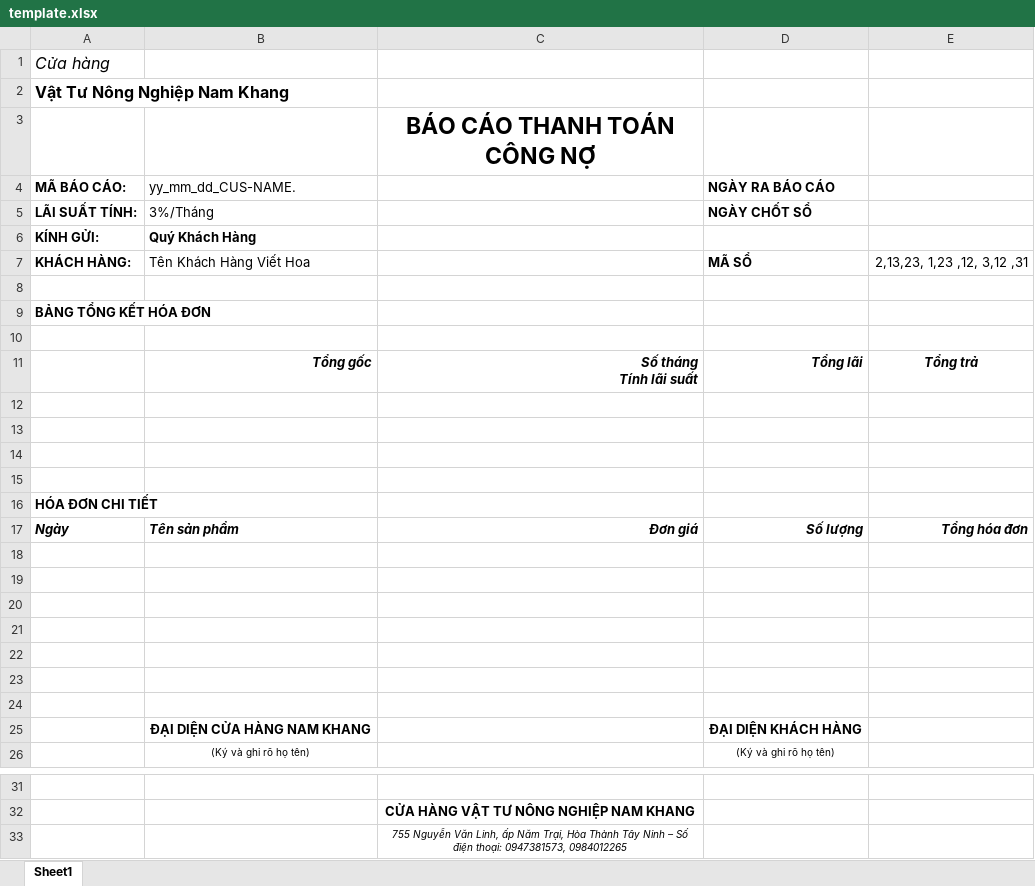
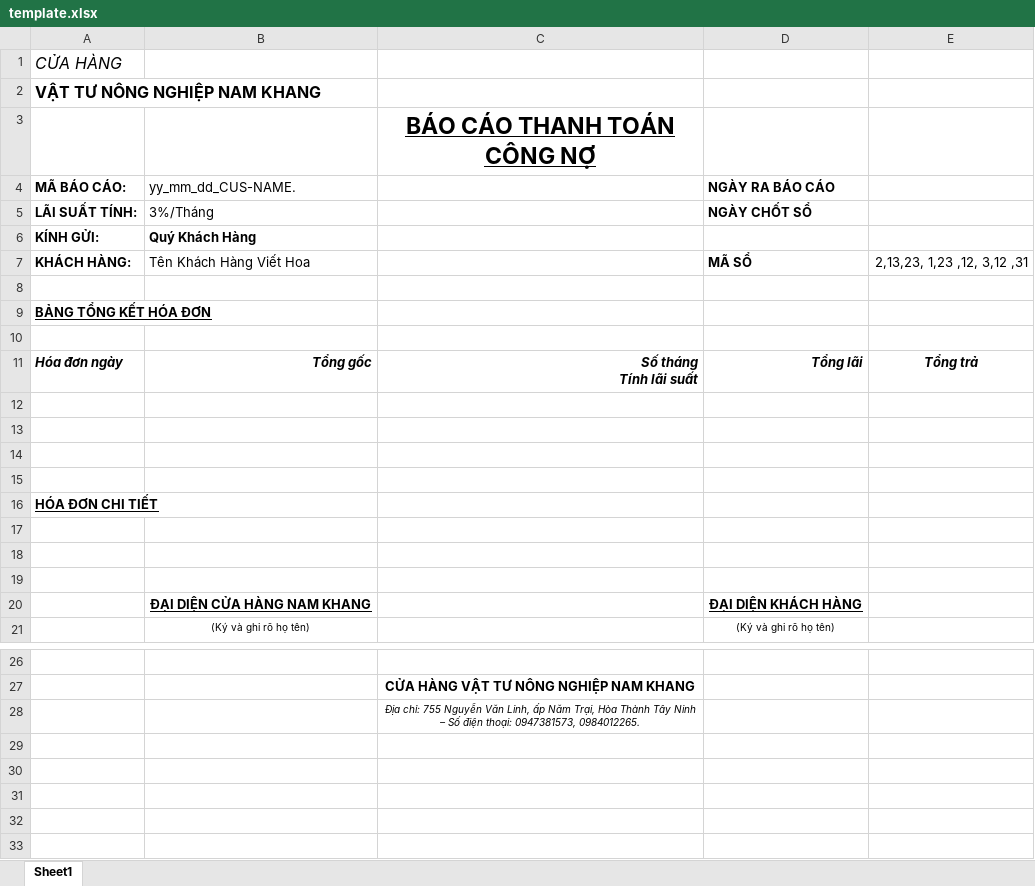
Before and after one commit to Achicken7301/Debt-Calculation, an Excel workbook: template.xlsx, sheet Sheet1, drawn as a sheet; only a part is shown, gaps mark what is left out; values as stored, in another font and other column widths than the file's, no borders; removed rows and columns are numbered as before the commit, all else as after; the diff names each change by its address in the sheet, - before the commit and + after, or states it on an @@ line.

Commit message:
Update template.xlsx

```diff
--- a/template.xlsx (sheet Sheet1)
+++ b/template.xlsx (sheet Sheet1)
-A1 (MÃ BÁO CÁO:): Cửa hàng
+A1 (MÃ BÁO CÁO:): CỬA HÀNG
-A2 (MÃ BÁO CÁO:): Vật Tư Nông Nghiệp Nam Khang
+A2 (MÃ BÁO CÁO:): VẬT TƯ NÔNG NGHIỆP NAM KHANG
-C3 underline: off
+C3 underline: on
-A9 underline: off
+A9 underline: on
-A11 (MÃ BÁO CÁO:): (empty)
+A11 (MÃ BÁO CÁO:): Hóa đơn ngày
-A16 underline: off
+A16 underline: on
-row 17: Ngày | Tên sản phẩm | Đơn giá | Số lượng | Tổng hóa đơn
-row 18: (empty)
-row 19: (empty)
-row 20: (empty)
-row 21: (empty)
-B20 underline: off
+B20 underline: on
-D20 underline: off
+D20 underline: on
-C28: 755 Nguyễn Văn Linh, ấp Năm Trại, Hòa Thành Tây Ninh – Số điện thoại: 0947381573, 0984012265
+C28: Địa chỉ: 755 Nguyễn Văn Linh, ấp Năm Trại, Hòa Thành Tây Ninh – Số điện thoại: 0947381573, 0984012265.
```
